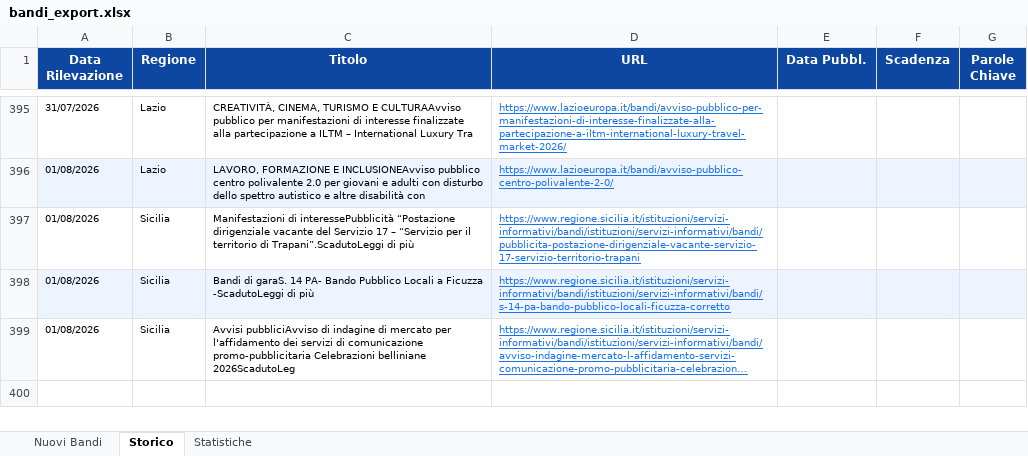
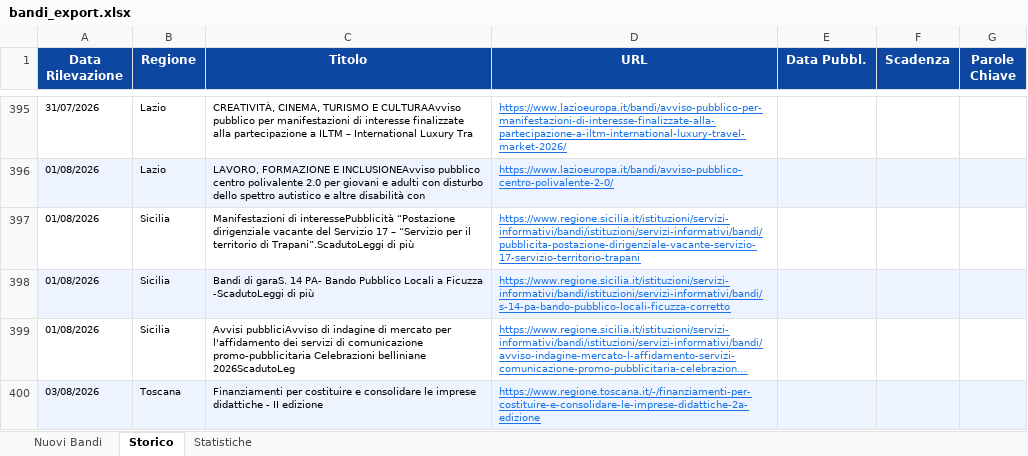
Before and after one commit to cdalvise/bandi-monitor, an Excel workbook: data/bandi_export.xlsx, sheet Storico, drawn as a sheet; only a part is shown, gaps mark what is left out; long unchanged cells end in …; values as stored, in another font and other column widths than the file's, no borders; the diff names each change by its address in the sheet, - before the commit and + after, or states it on an @@ line.

```diff
--- a/data/bandi_export.xlsx (sheet Storico)
+++ b/data/bandi_export.xlsx (sheet Storico)
+row 400: 03/08/2026 | Toscana | Finanziamenti per costituire e consolidare le imprese didattiche - II edizione | https://www.regione.toscana.it/-/finanziamenti-per-costituire-e-consolidare-le-imprese-didattiche-2a-edizione
```
Also changed, not shown: sheet Nuovi Bandi, sheet Statistiche, 1 other file.
